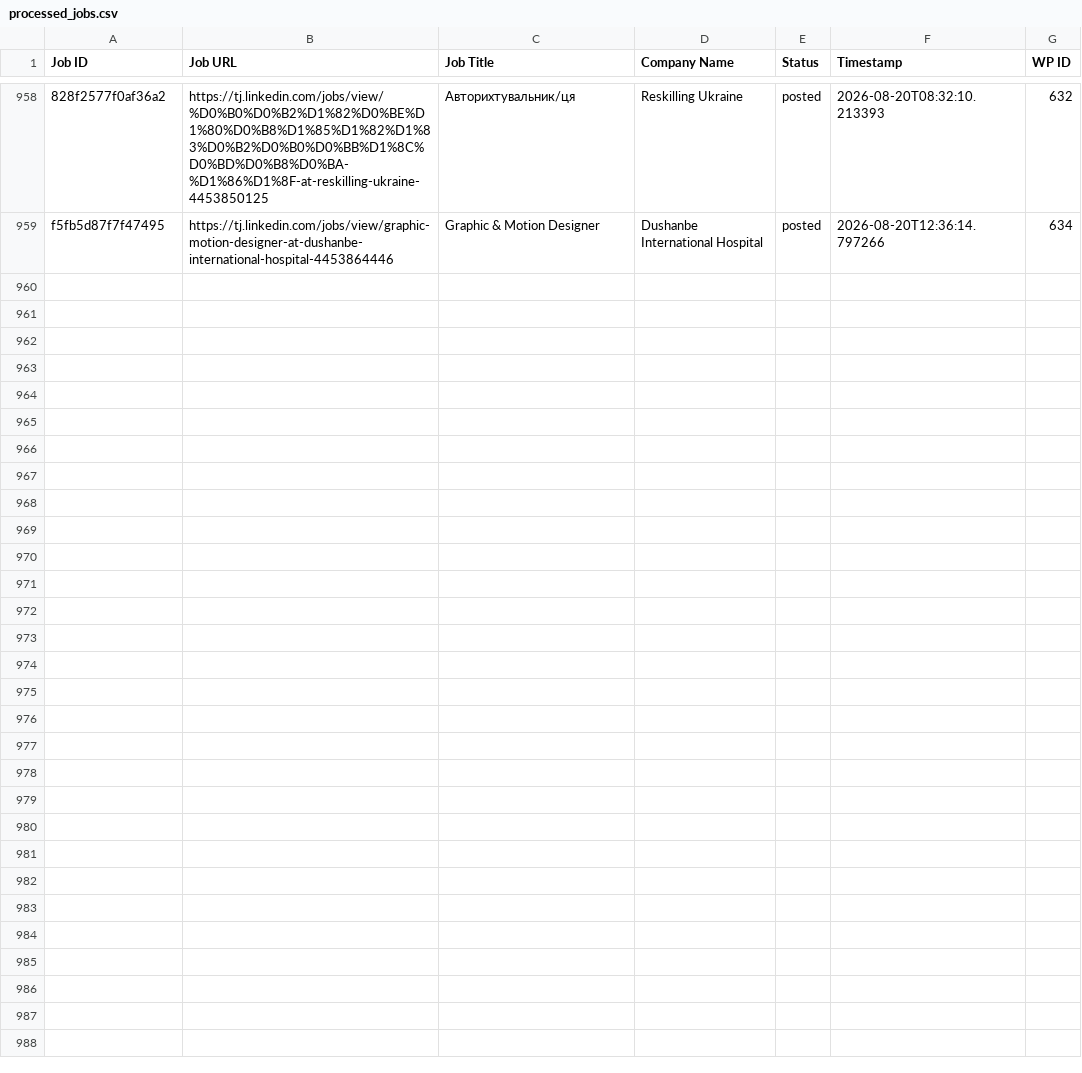
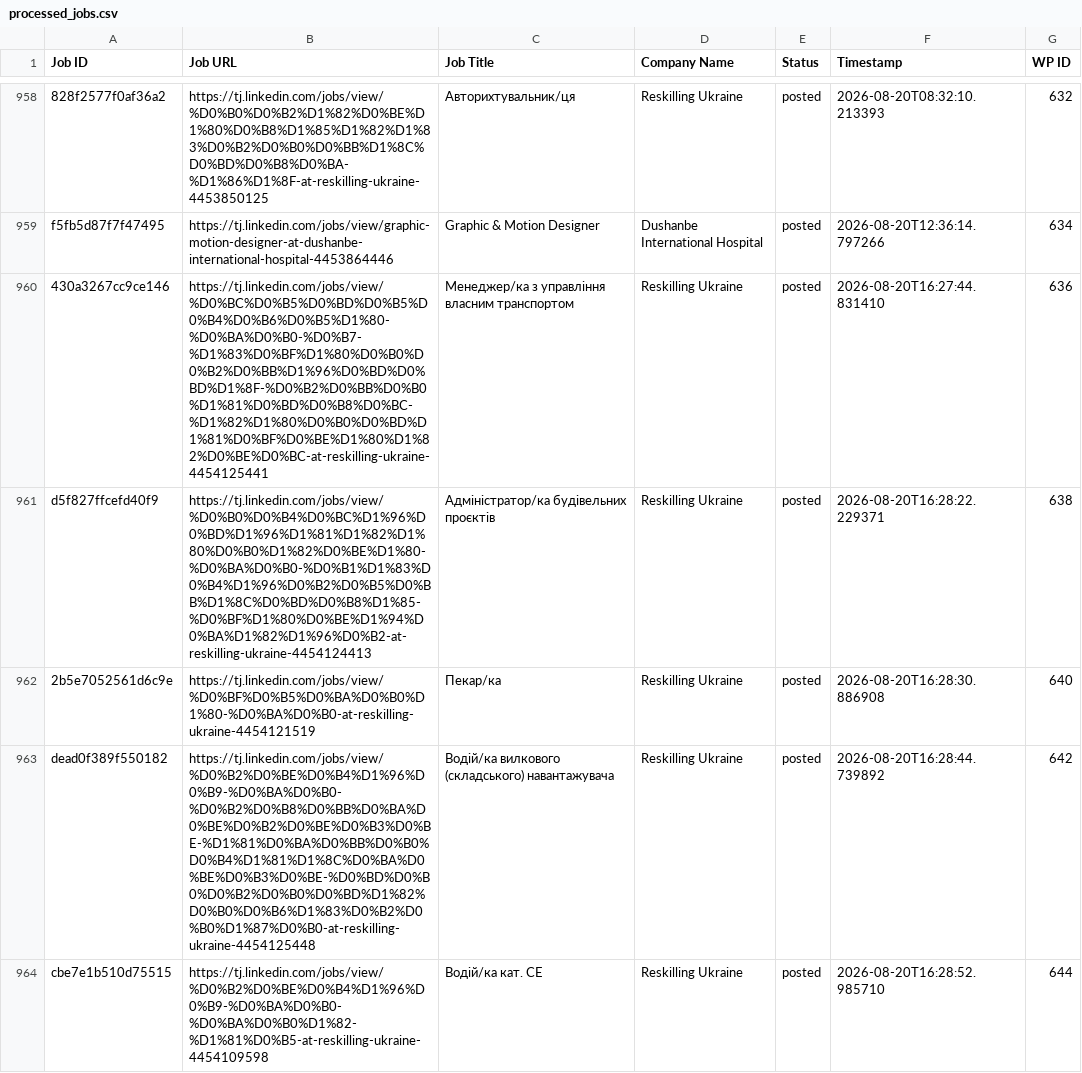
Before and after one commit to innovationinc2000/tj, a CSV file: processed_jobs.csv, drawn as a sheet; only a part is shown, gaps mark what is left out; the diff names each change by its address in the sheet, - before the commit and + after, or states it on an @@ line.

```diff
--- a/processed_jobs.csv
+++ b/processed_jobs.csv
+row 960: 430a3267cc9ce146 | https://tj.linkedin.com/jobs/view/%D0%BC%D0%B5%D0%BD%D0%B5%D0%B4%D0%B6%D0%B5%D1%80-%D0%BA%D0%B0-%D0%B7-%D1%83%D0%BF%D1%80%D0%B0%D0%B2%D0%BB%D1%96%D0%BD%D0%BD%D1%8F-%D0%B2%D0%BB%D0%B0%D1%81%D0%BD%D0%B8%D0%BC-%D1%82%D1%80%D0%B0%D0%BD%D1%81%D0%BF%D0%BE%D1%80%D1%82%D0%BE%D0%BC-at-reskilling-ukraine-4454125441 | Менеджер/ка з управління власним транспортом | Reskilling Ukraine | posted | 2026-08-20T16:27:44.831410 | 636
+row 961: d5f827ffcefd40f9 | https://tj.linkedin.com/jobs/view/%D0%B0%D0%B4%D0%BC%D1%96%D0%BD%D1%96%D1%81%D1%82%D1%80%D0%B0%D1%82%D0%BE%D1%80-%D0%BA%D0%B0-%D0%B1%D1%83%D0%B4%D1%96%D0%B2%D0%B5%D0%BB%D1%8C%D0%BD%D0%B8%D1%85-%D0%BF%D1%80%D0%BE%D1%94%D0%BA%D1%82%D1%96%D0%B2-at-reskilling-ukraine-4454124413 | Адміністратор/ка будівельних проєктів | Reskilling Ukraine | posted | 2026-08-20T16:28:22.229371 | 638
+row 962: 2b5e7052561d6c9e | https://tj.linkedin.com/jobs/view/%D0%BF%D0%B5%D0%BA%D0%B0%D1%80-%D0%BA%D0%B0-at-reskilling-ukraine-4454121519 | Пекар/ка | Reskilling Ukraine | posted | 2026-08-20T16:28:30.886908 | 640
+row 963: dead0f389f550182 | https://tj.linkedin.com/jobs/view/%D0%B2%D0%BE%D0%B4%D1%96%D0%B9-%D0%BA%D0%B0-%D0%B2%D0%B8%D0%BB%D0%BA%D0%BE%D0%B2%D0%BE%D0%B3%D0%BE-%D1%81%D0%BA%D0%BB%D0%B0%D0%B4%D1%81%D1%8C%D0%BA%D0%BE%D0%B3%D0%BE-%D0%BD%D0%B0%D0%B2%D0%B0%D0%BD%D1%82%D0%B0%D0%B6%D1%83%D0%B2%D0%B0%D1%87%D0%B0-at-reskilling-ukraine-4454125448 | Водій/ка вилкового (складського) навантажувача | Reskilling Ukraine | posted | 2026-08-20T16:28:44.739892 | 642
+row 964: cbe7e1b510d75515 | https://tj.linkedin.com/jobs/view/%D0%B2%D0%BE%D0%B4%D1%96%D0%B9-%D0%BA%D0%B0-%D0%BA%D0%B0%D1%82-%D1%81%D0%B5-at-reskilling-ukraine-4454109598 | Водій/ка кат. СЕ | Reskilling Ukraine | posted | 2026-08-20T16:28:52.985710 | 644
```
